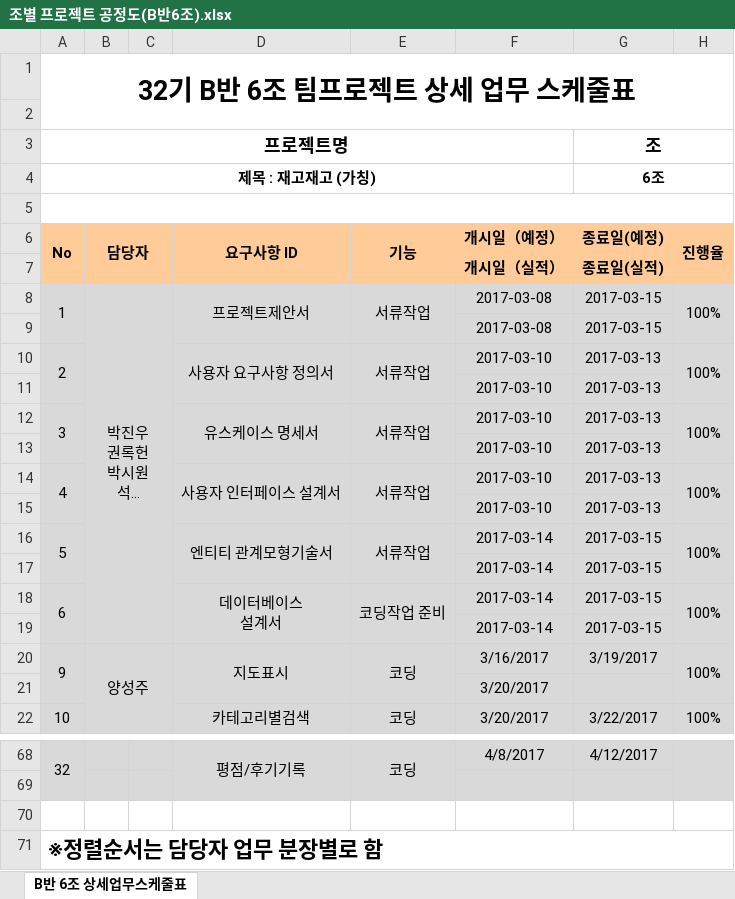
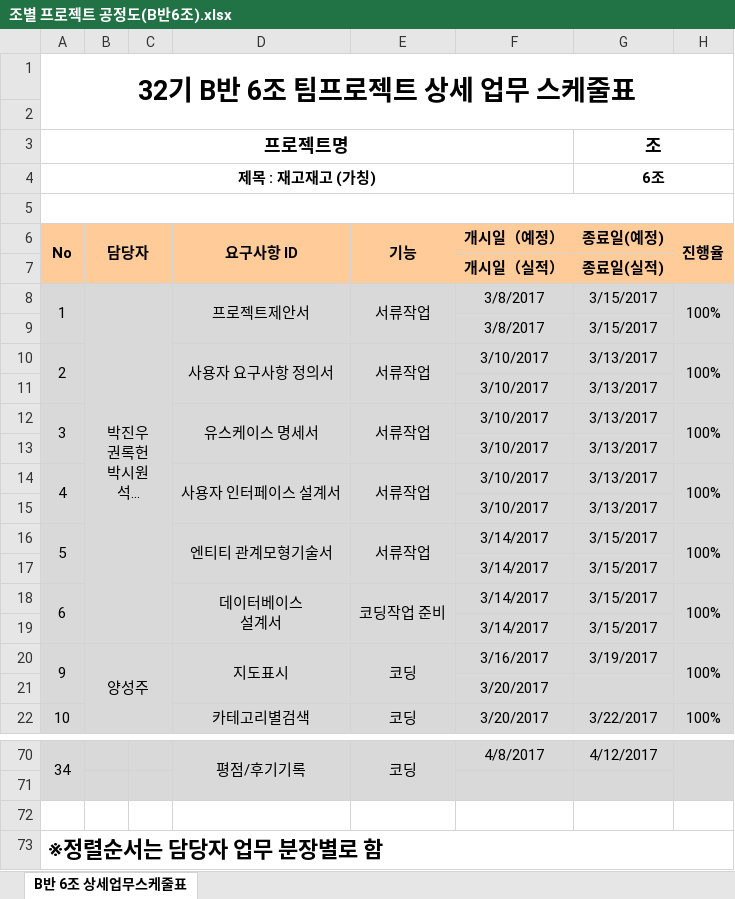
Before and after one commit to jaegojaego/jaegoRepository, an Excel workbook: jaegojaego/공정도/조별 프로젝트 공정도(B반6조).xlsx, sheet B반 6조 상세업무스케줄표, drawn as a sheet; only a part is shown, gaps mark what is left out; long unchanged cells end in …; values as stored, in another font and other column widths than the file's, no borders; addresses are those after the commit; the diff covers the shown part only; the diff names each change by its address in the sheet, - before the commit and + after, or states it on an @@ line.

```diff
--- a/jaegojaego/공정도/조별 프로젝트 공정도(B반6조).xlsx (sheet B반 6조 상세업무스케줄표)
+++ b/jaegojaego/공정도/조별 프로젝트 공정도(B반6조).xlsx (sheet B반 6조 상세업무스케줄표)
-F8:F9 (개시일（예정）): 2017-03-08
+F8:F9 (개시일（예정）): 3/8/2017
-G8:G9 (종료일(예정)): 2017-03-15
+G8:G9 (종료일(예정)): 3/15/2017
-F10:F15 (개시일（예정）): 2017-03-10
+F10:F15 (개시일（예정）): 3/10/2017
-G10:G15 (종료일(예정)): 2017-03-13
+G10:G15 (종료일(예정)): 3/13/2017
-F16:F19 (개시일（예정）): 2017-03-14
+F16:F19 (개시일（예정）): 3/14/2017
-G16:G19 (종료일(예정)): 2017-03-15
+G16:G19 (종료일(예정)): 3/15/2017
-A70 (No): 32
+A70 (No): 34
```
Also changed, not shown: 22 added rows, 20 removed rows, 5 moved rows, 21 edited cells, cell formats and merged cells elsewhere in this sheet.
